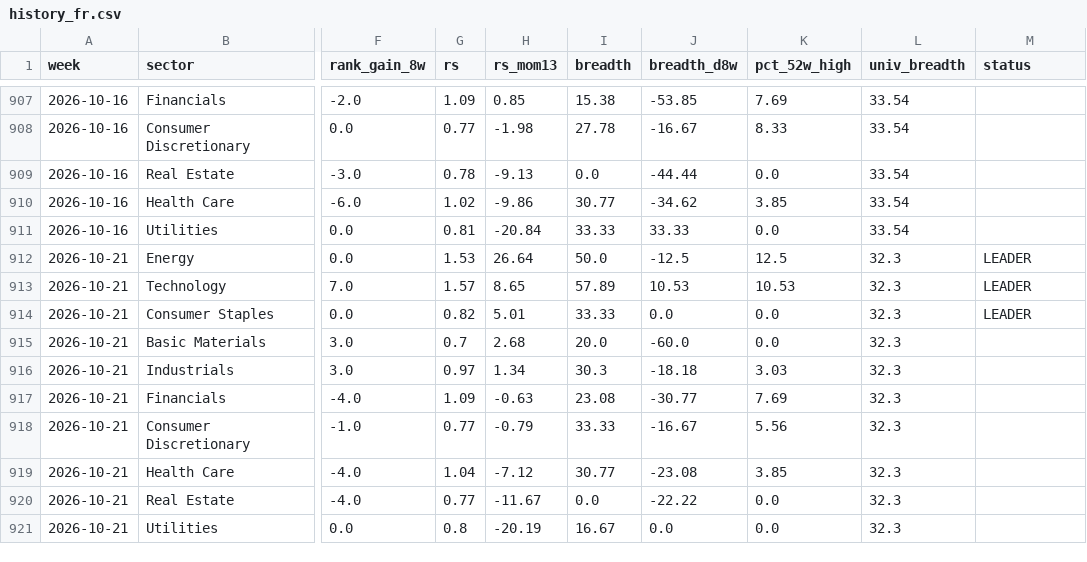
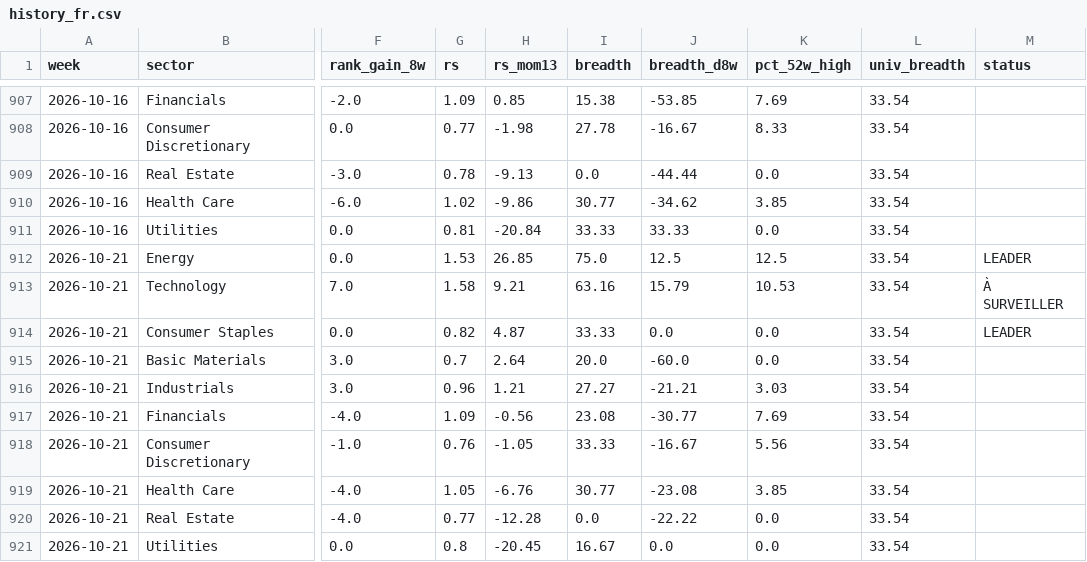
Before and after one commit to BackupBackupFede/ROTATION, a CSV file: history_fr.csv, drawn as a sheet; only a part is shown, gaps mark what is left out; the diff names each change by its address in the sheet, - before the commit and + after, or states it on an @@ line.

```diff
--- a/history_fr.csv
+++ b/history_fr.csv
-H912 (rs_mom13): 26.64
+H912 (rs_mom13): 26.85
-I912 (breadth): 50.0
+I912 (breadth): 75.0
-J912 (breadth_d8w): -12.5
+J912 (breadth_d8w): 12.5
-L912:L921 (univ_breadth): 32.3
+L912:L921 (univ_breadth): 33.54
-G913 (rs): 1.57
+G913 (rs): 1.58
-H913 (rs_mom13): 8.65
+H913 (rs_mom13): 9.21
-I913 (breadth): 57.89
+I913 (breadth): 63.16
-J913 (breadth_d8w): 10.53
+J913 (breadth_d8w): 15.79
-M913 (status): LEADER
+M913 (status): À SURVEILLER
-H914 (rs_mom13): 5.01
+H914 (rs_mom13): 4.87
-H915 (rs_mom13): 2.68
+H915 (rs_mom13): 2.64
-G916 (rs): 0.97
+G916 (rs): 0.96
-H916 (rs_mom13): 1.34
+H916 (rs_mom13): 1.21
-I916 (breadth): 30.3
+I916 (breadth): 27.27
-J916 (breadth_d8w): -18.18
+J916 (breadth_d8w): -21.21
-H917 (rs_mom13): -0.63
+H917 (rs_mom13): -0.56
-G918 (rs): 0.77
+G918 (rs): 0.76
-H918 (rs_mom13): -0.79
+H918 (rs_mom13): -1.05
-G919 (rs): 1.04
+G919 (rs): 1.05
-H919 (rs_mom13): -7.12
+H919 (rs_mom13): -6.76
-H920 (rs_mom13): -11.67
+H920 (rs_mom13): -12.28
-H921 (rs_mom13): -20.19
+H921 (rs_mom13): -20.45
```
Also changed, not shown: history_us.csv, 2 other files.
